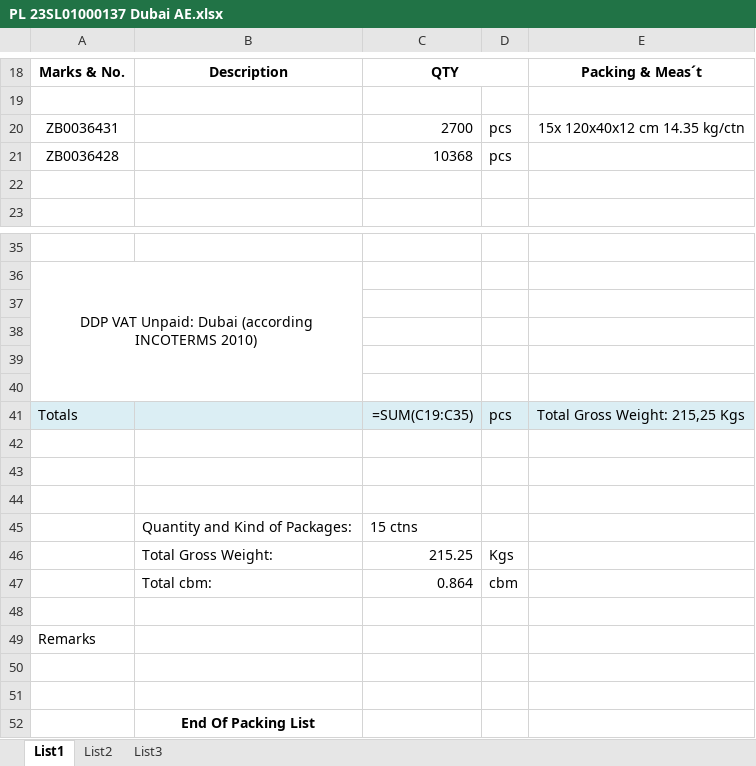
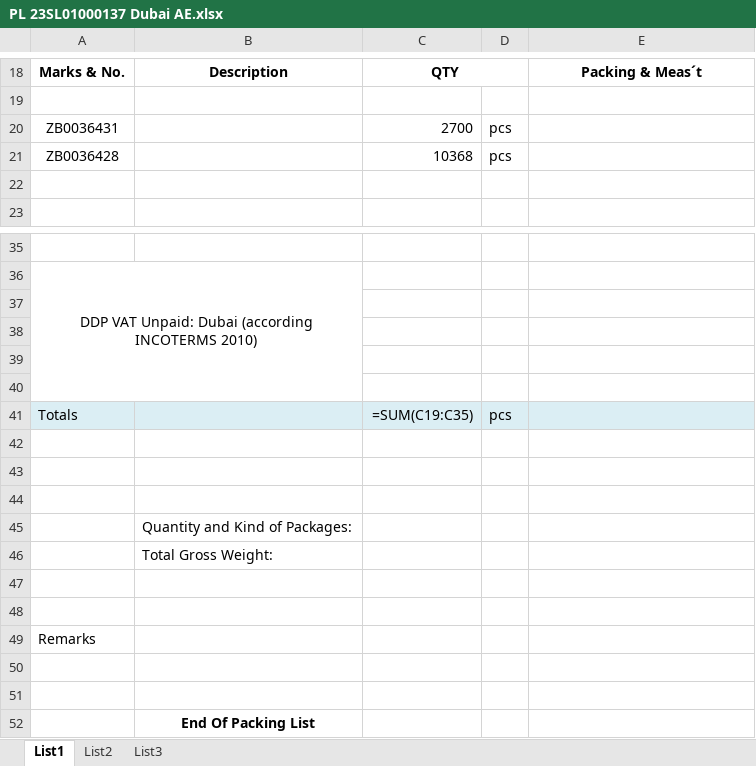
Before and after one commit to Ex4m/Invoice-to-packing-list-convertor, an Excel workbook: PL 23SL01000137 Dubai AE.xlsx, sheet List1, drawn as a sheet; only a part is shown, gaps mark what is left out; values as stored, in another font and other column widths than the file's, no borders; formulas without a stored value are shown as written; removed rows and columns are numbered as before the commit, all else as after; the diff names each change by its address in the sheet, - before the commit and + after, or states it on an @@ line.

Commit message:
1.2 finished
- added function to export data with df without weight
- minor tweaks

```diff
--- a/PL 23SL01000137 Dubai AE.xlsx (sheet List1)
+++ b/PL 23SL01000137 Dubai AE.xlsx (sheet List1)
-E20: 15x 120x40x12 cm 14.35 kg/ctn
+E20: (empty)
-E41: Total Gross Weight: 215,25 Kgs
+E41: (empty)
-C45: 15 ctns
+C45: (empty)
-row 46:  | Total Gross Weight: | 215.25 | Kgs
+row 46:  | Total Gross Weight:
-row 47:  | Total cbm: | 0.864 | cbm
+row 47: (empty)
```
Also changed, not shown: 7 other files.
